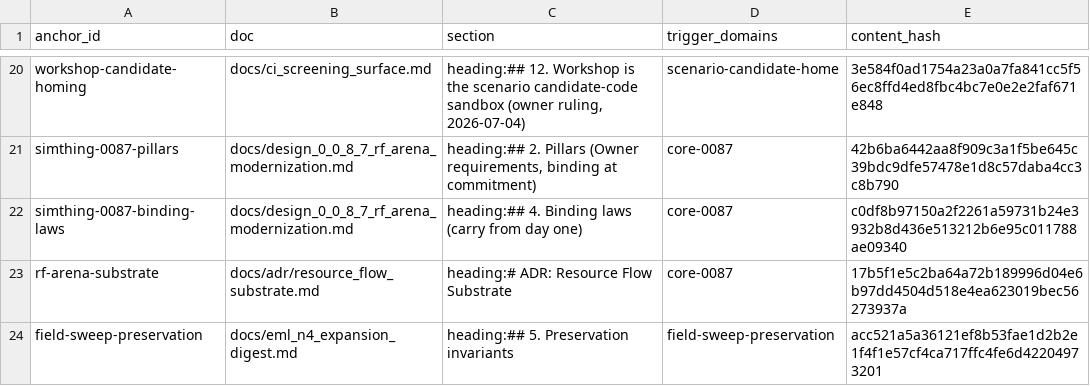
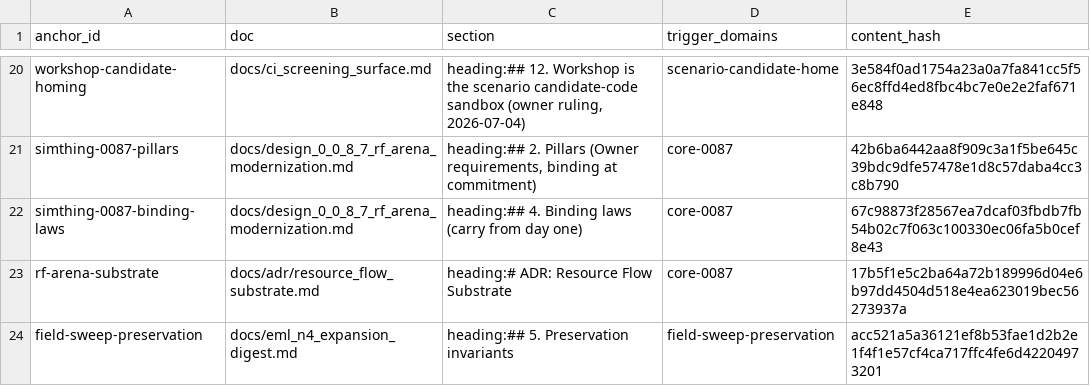
Before and after one commit to khorum08/SimThing, a TSV file: scripts/ci/doctrine_anchors.tsv, drawn as a sheet; only a part is shown, gaps mark what is left out.

```diff
--- a/scripts/ci/doctrine_anchors.tsv
+++ b/scripts/ci/doctrine_anchors.tsv
@@ -21,3 +21,3 @@ workshop-candidate-homing	docs/ci_screening_surface.md	heading:## 12. Workshop i
 simthing-0087-pillars	docs/design_0_0_8_7_rf_arena_modernization.md	heading:## 2. Pillars (Owner requirements, binding at commitment)	core-0087	42b6ba6442aa8f909c3a1f5be645c39bdc9dfe57478e1d8c57daba4cc3c8b790
-simthing-0087-binding-laws	docs/design_0_0_8_7_rf_arena_modernization.md	heading:## 4. Binding laws (carry from day one)	core-0087	c0df8b97150a2f2261a59731b24e3932b8d436e513212b6e95c011788ae09340
+simthing-0087-binding-laws	docs/design_0_0_8_7_rf_arena_modernization.md	heading:## 4. Binding laws (carry from day one)	core-0087	67c98873f28567ea7dcaf03fbdb7fb54b02c7f063c100330ec06fa5b0cef8e43
 rf-arena-substrate	docs/adr/resource_flow_substrate.md	heading:# ADR: Resource Flow Substrate	core-0087	17b5f1e5c2ba64a72b189996d04e6b97dd4504d518e4ea623019bec56273937a
```
Also changed, not shown: 3 other files.
